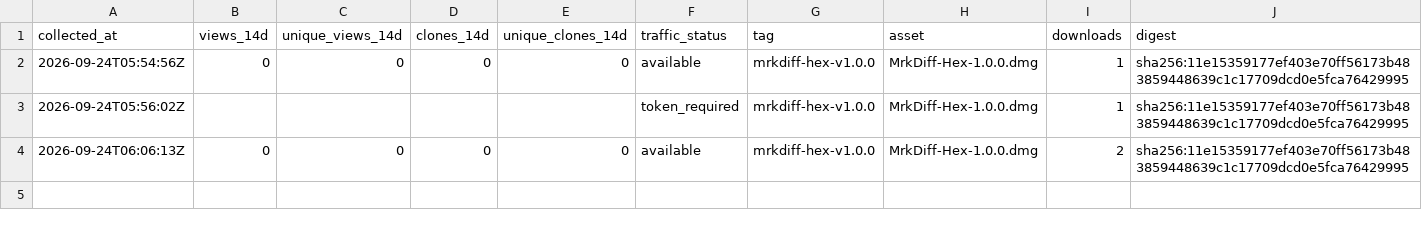
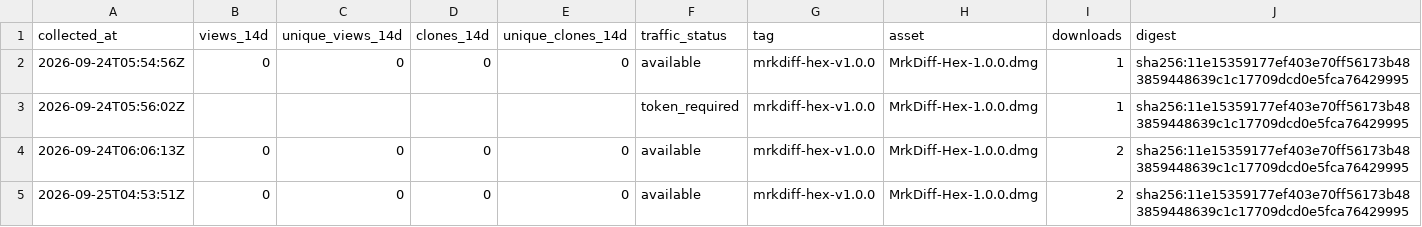
Before and after one commit to MR-TABATA/MrkAppRelease, a CSV file: metrics/history.csv, drawn as a sheet; the diff names each change by its address in the sheet, - before the commit and + after, or states it on an @@ line.

```diff
--- a/metrics/history.csv
+++ b/metrics/history.csv
+row 5: 2026-09-25T04:53:51Z | 0 | 0 | 0 | 0 | available | mrkdiff-hex-v1.0.0 | MrkDiff-Hex-1.0.0.dmg | 2 | sha256:11e15359177ef403e70ff56173b483859448639c1c17709dcd0e5fca76429995
```
